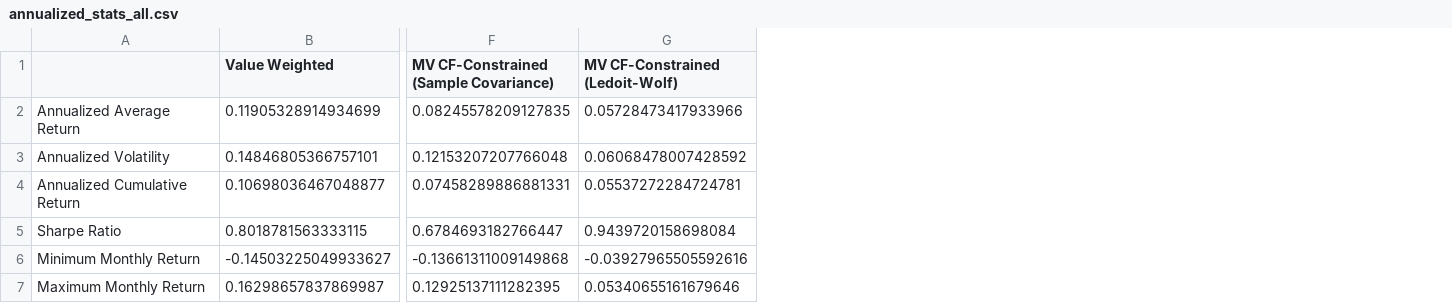
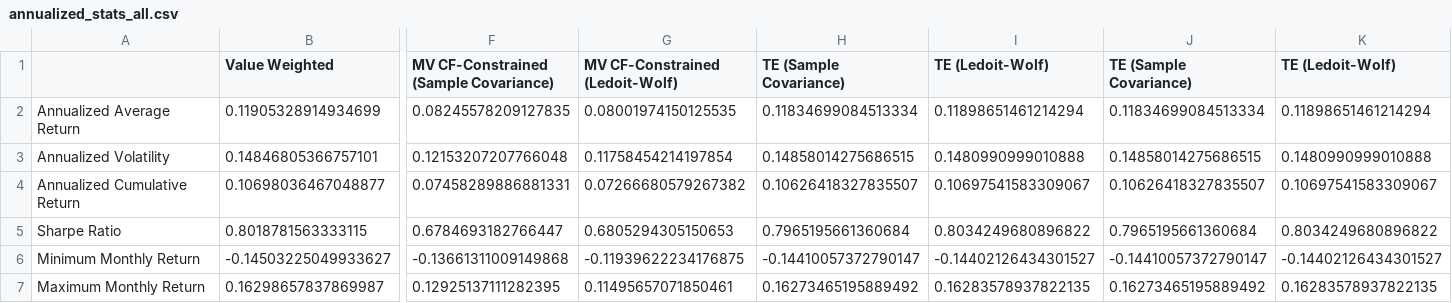
Before and after one commit to Quentinrezzo/Sustainability-Project, a CSV file: sustainability/annualized_stats_all.csv, drawn as a sheet; only a part is shown, gaps mark what is left out; the diff names each change by its address in the sheet, - before the commit and + after, or states it on an @@ line.

```diff
--- a/sustainability/annualized_stats_all.csv
+++ b/sustainability/annualized_stats_all.csv
+column H (TE (Sample Covariance)), rows 2-7: 0.11834699084513334 | 0.14858014275686515 | 0.10626418327835507 | 0.7965195661360684 | -0.14410057372790147 | 0.16273465195889492
+column I (TE (Ledoit-Wolf)), rows 2-7: 0.11898651461214294 | 0.1480990999010888 | 0.10697541583309067 | 0.8034249680896822 | -0.14402126434301527 | 0.16283578937822135
+column J (TE (Sample Covariance)), rows 2-7: 0.11834699084513334 | 0.14858014275686515 | 0.10626418327835507 | 0.7965195661360684 | -0.14410057372790147 | 0.16273465195889492
+column K (TE (Ledoit-Wolf)), rows 2-7: 0.11898651461214294 | 0.1480990999010888 | 0.10697541583309067 | 0.8034249680896822 | -0.14402126434301527 | 0.16283578937822135
-G2 (MV CF-Constrained (Ledoit-Wolf)): 0.05728473417933966
+G2 (MV CF-Constrained (Ledoit-Wolf)): 0.08001974150125535
-G3 (MV CF-Constrained (Ledoit-Wolf)): 0.06068478007428592
+G3 (MV CF-Constrained (Ledoit-Wolf)): 0.11758454214197854
-G4 (MV CF-Constrained (Ledoit-Wolf)): 0.05537272284724781
+G4 (MV CF-Constrained (Ledoit-Wolf)): 0.07266680579267382
-G5 (MV CF-Constrained (Ledoit-Wolf)): 0.9439720158698084
+G5 (MV CF-Constrained (Ledoit-Wolf)): 0.6805294305150653
-G6 (MV CF-Constrained (Ledoit-Wolf)): -0.03927965505592616
+G6 (MV CF-Constrained (Ledoit-Wolf)): -0.11939622234176875
-G7 (MV CF-Constrained (Ledoit-Wolf)): 0.05340655161679646
+G7 (MV CF-Constrained (Ledoit-Wolf)): 0.11495657071850461
```
Also changed, not shown: sustainability/annualized_stats_cf.csv, 14 other files.
